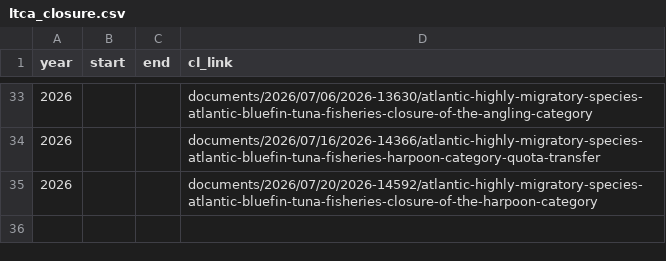
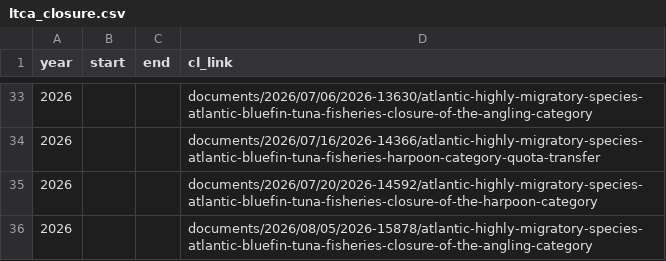
Before and after one commit to coastwatch-wcn/coastwatch-wcn.github.io, a CSV file: projects/turtlewatch/data/resources/ltca_closure.csv, drawn as a sheet; only a part is shown, gaps mark what is left out.

```diff
--- a/projects/turtlewatch/data/resources/ltca_closure.csv
+++ b/projects/turtlewatch/data/resources/ltca_closure.csv
@@ -35 +35,2 @@ year,start,end,cl_link
 2026,,,documents/2026/07/20/2026-14592/atlantic-highly-migratory-species-atlantic-bluefin-tuna-fisheries-closure-of-the-harpoon-category
+2026,,,documents/2026/08/05/2026-15878/atlantic-highly-migratory-species-atlantic-bluefin-tuna-fisheries-closure-of-the-angling-category
```
Also changed, not shown: projects/turtlewatch/data/resources/loggerhead_indx.csv, 6 other files.
